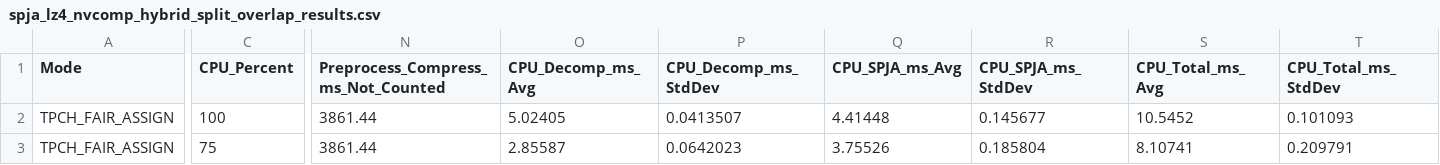
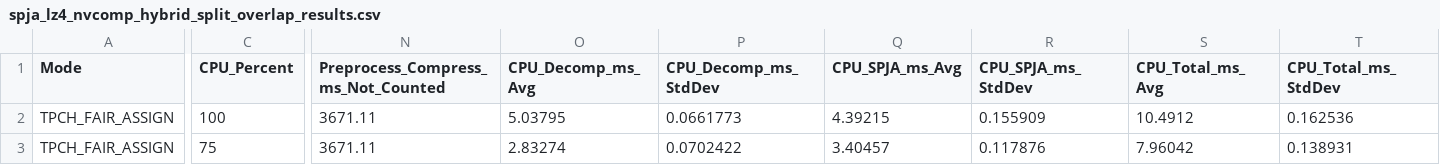
Before and after one commit to FaheemRiaz1/cpu-gpu-compression-throughput-benchmark, a CSV file: results/spja_workload/csv/spja_lz4_nvcomp_hybrid_split_overlap_results.csv, drawn as a sheet; only a part is shown, gaps mark what is left out; the diff covers the shown part only; the diff names each change by its address in the sheet, - before the commit and + after, or states it on an @@ line.

```diff
--- a/results/spja_workload/csv/spja_lz4_nvcomp_hybrid_split_overlap_results.csv
+++ b/results/spja_workload/csv/spja_lz4_nvcomp_hybrid_split_overlap_results.csv
-N2:N3: 3861.44
+N2:N3: 3671.11
-O2 (CPU_Decomp_ms_Avg): 5.02405
+O2 (CPU_Decomp_ms_Avg): 5.03795
-P2 (CPU_Decomp_ms_StdDev): 0.0413507
+P2 (CPU_Decomp_ms_StdDev): 0.0661773
-Q2 (CPU_SPJA_ms_Avg): 4.41448
+Q2 (CPU_SPJA_ms_Avg): 4.39215
-R2 (CPU_SPJA_ms_StdDev): 0.145677
+R2 (CPU_SPJA_ms_StdDev): 0.155909
-S2 (CPU_Total_ms_Avg): 10.5452
+S2 (CPU_Total_ms_Avg): 10.4912
-T2 (CPU_Total_ms_StdDev): 0.101093
+T2 (CPU_Total_ms_StdDev): 0.162536
-O3 (CPU_Decomp_ms_Avg): 2.85587
+O3 (CPU_Decomp_ms_Avg): 2.83274
-P3 (CPU_Decomp_ms_StdDev): 0.0642023
+P3 (CPU_Decomp_ms_StdDev): 0.0702422
-Q3 (CPU_SPJA_ms_Avg): 3.75526
+Q3 (CPU_SPJA_ms_Avg): 3.40457
-R3 (CPU_SPJA_ms_StdDev): 0.185804
+R3 (CPU_SPJA_ms_StdDev): 0.117876
-S3 (CPU_Total_ms_Avg): 8.10741
+S3 (CPU_Total_ms_Avg): 7.96042
-T3 (CPU_Total_ms_StdDev): 0.209791
+T3 (CPU_Total_ms_StdDev): 0.138931
```
Also changed, not shown: 116 edited cells elsewhere in this file, results/spja_workload/csv/spja_lz4_nvcomp_hybrid_split_overlap_detailed_trials.csv, 6 other files.
